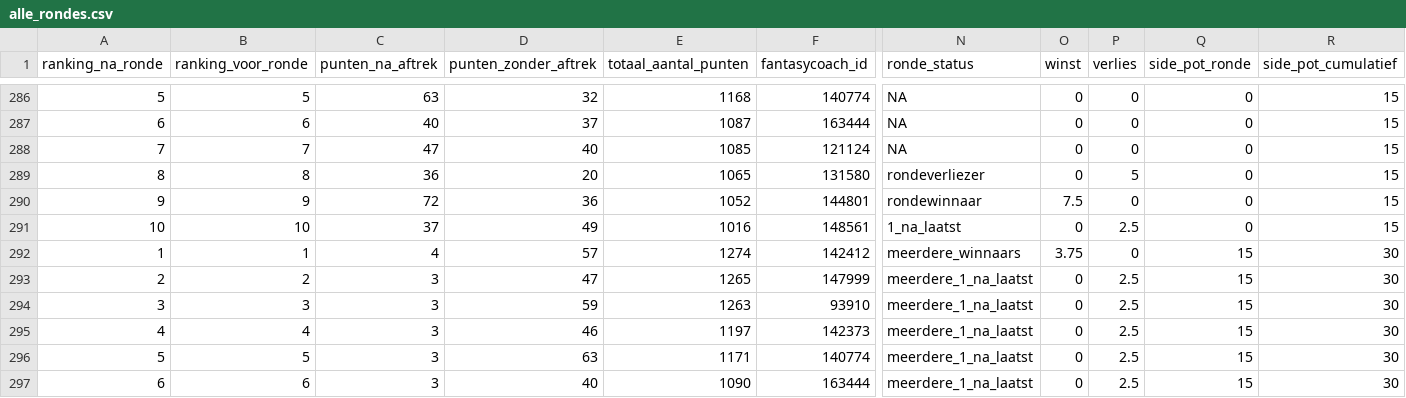
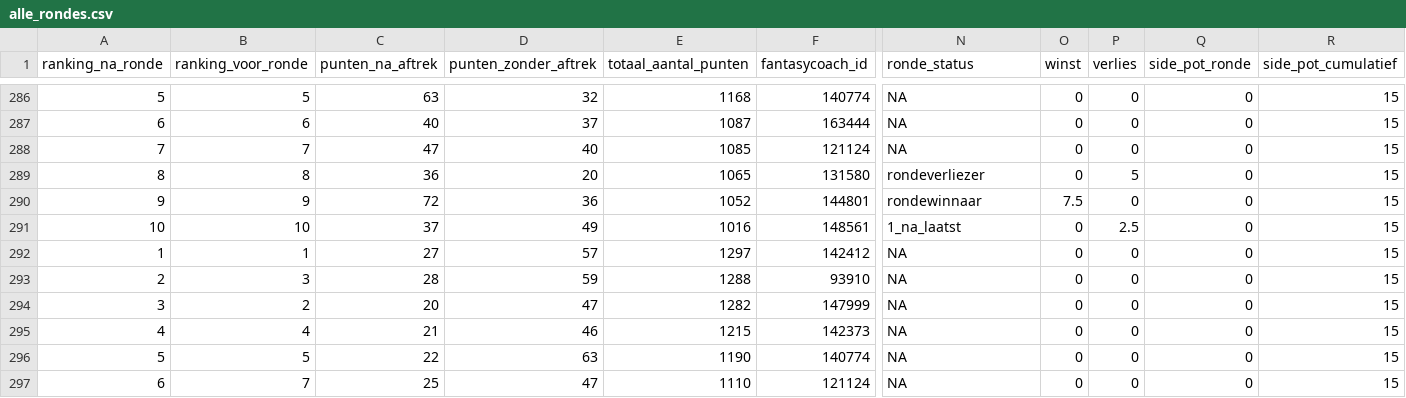
Before and after one commit to rubensan19/cvhj-scraper, a CSV file: data/alle_rondes.csv, drawn as a sheet; only a part is shown, gaps mark what is left out; removed rows and columns are numbered as before the commit, all else as after; rows hold the shown columns only; the diff covers the shown part only; the diff names each change by its address in the sheet, - before the commit and + after, or states it on an @@ line.

```diff
--- a/data/alle_rondes.csv
+++ b/data/alle_rondes.csv
-C292 (punten_na_aftrek): 4
+C292 (punten_na_aftrek): 27
-E292 (totaal_aantal_punten): 1274
+E292 (totaal_aantal_punten): 1297
-N292 (ronde_status): meerdere_winnaars
+N292 (ronde_status): NA
-O292 (winst): 3.75
+O292 (winst): 0
-Q292 (side_pot_ronde): 15
+Q292 (side_pot_ronde): 0
-R292 (side_pot_cumulatief): 30
+R292 (side_pot_cumulatief): 15
-row 293: 2 | 2 | 3 | 47 | 1265 | 147999 | meerdere_1_na_laatst | 0 | 2.5 | 15 | 30
-A293 (ranking_na_ronde): 3
+A293 (ranking_na_ronde): 2
-C293 (punten_na_aftrek): 3
+C293 (punten_na_aftrek): 28
-E293 (totaal_aantal_punten): 1263
+E293 (totaal_aantal_punten): 1288
-N293 (ronde_status): meerdere_1_na_laatst
+N293 (ronde_status): NA
-P293 (verlies): 2.5
+P293 (verlies): 0
-Q293 (side_pot_ronde): 15
+Q293 (side_pot_ronde): 0
-R293 (side_pot_cumulatief): 30
+R293 (side_pot_cumulatief): 15
+row 294: 3 | 2 | 20 | 47 | 1282 | 147999 | NA | 0 | 0 | 0 | 15
-C295 (punten_na_aftrek): 3
+C295 (punten_na_aftrek): 21
-E295 (totaal_aantal_punten): 1197
+E295 (totaal_aantal_punten): 1215
-N295:N297 (ronde_status): meerdere_1_na_laatst
+N295:N297 (ronde_status): NA
-P295:P297 (verlies): 2.5
+P295:P297 (verlies): 0
-Q295:Q297 (side_pot_ronde): 15
+Q295:Q297 (side_pot_ronde): 0
-R295:R297 (side_pot_cumulatief): 30
+R295:R297 (side_pot_cumulatief): 15
-C296 (punten_na_aftrek): 3
+C296 (punten_na_aftrek): 22
-E296 (totaal_aantal_punten): 1171
+E296 (totaal_aantal_punten): 1190
-B297 (ranking_voor_ronde): 6
+B297 (ranking_voor_ronde): 7
-C297 (punten_na_aftrek): 3
+C297 (punten_na_aftrek): 25
-D297 (punten_zonder_aftrek): 40
+D297 (punten_zonder_aftrek): 47
-E297 (totaal_aantal_punten): 1090
+E297 (totaal_aantal_punten): 1110
-F297 (fantasycoach_id): 163444
+F297 (fantasycoach_id): 121124
```
Also changed, not shown: 31 edited cells elsewhere in this file.
